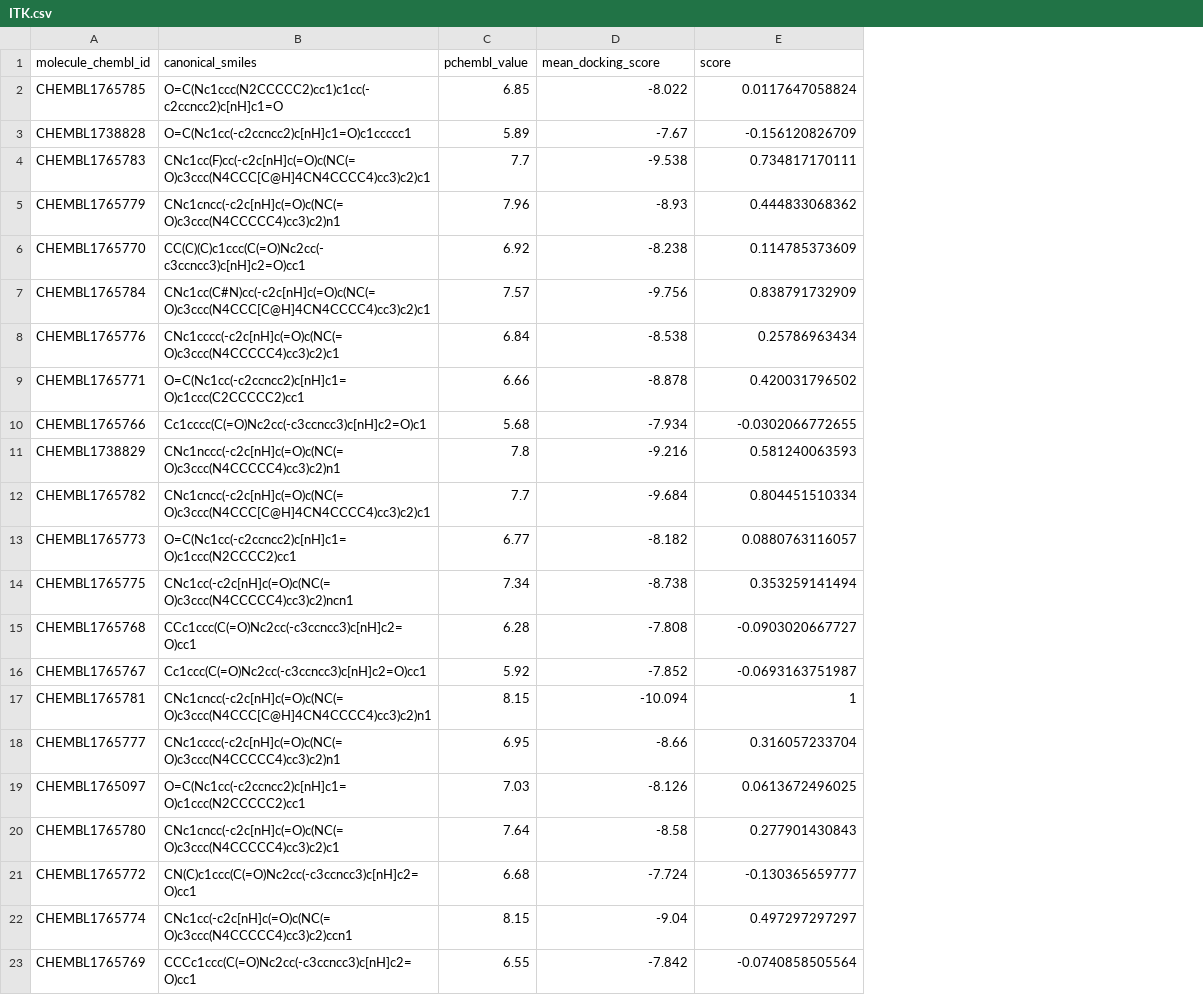
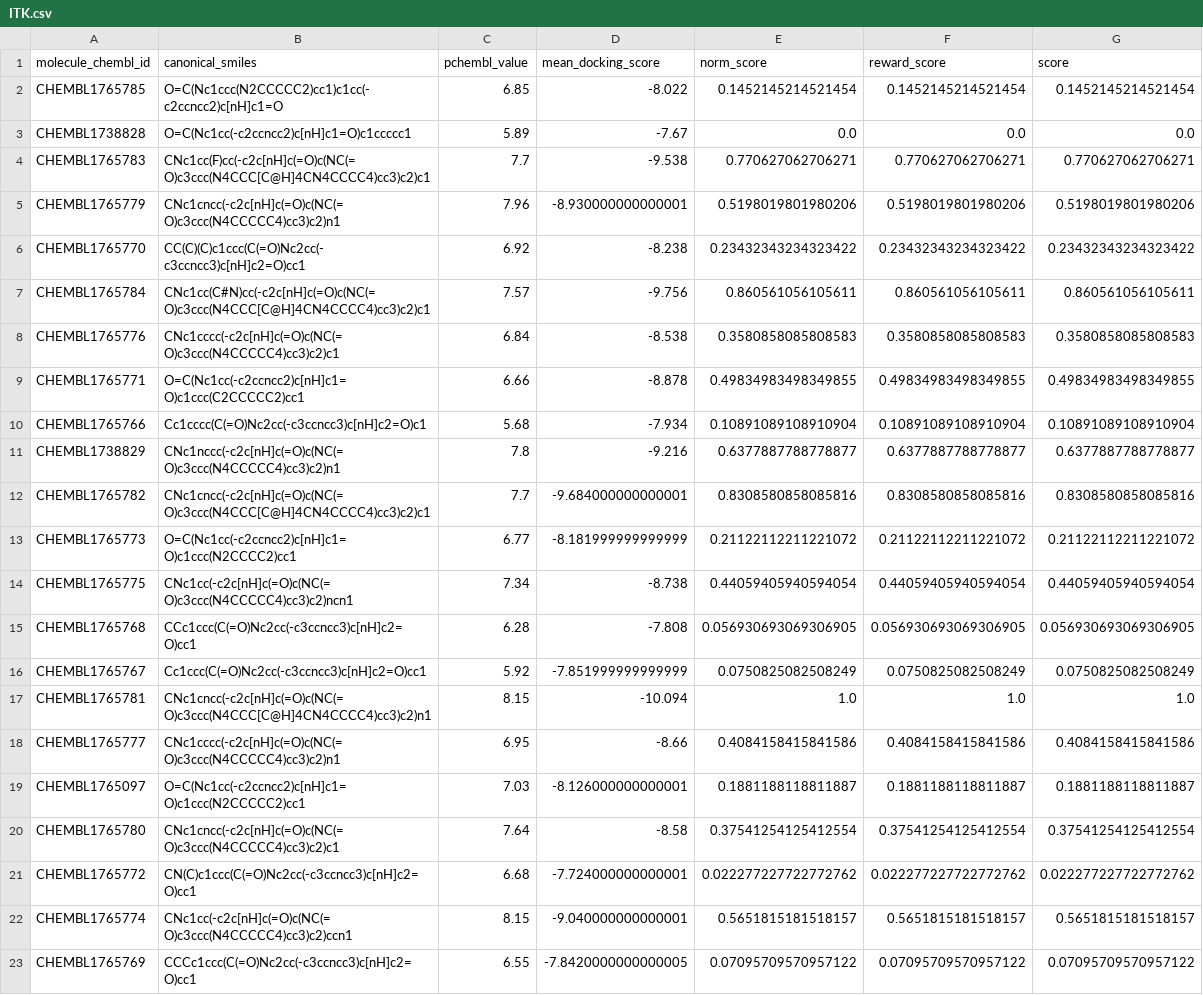
Before and after one commit to Popov-Lab-UNC/mockdock, a CSV file: src/mockdock/bioactivity_data/ITK.csv, drawn as a sheet; addresses are those after the commit; the diff names each change by its address in the sheet, - before the commit and + after, or states it on an @@ line.

```diff
--- a/src/mockdock/bioactivity_data/ITK.csv
+++ b/src/mockdock/bioactivity_data/ITK.csv
+column E (norm_score), rows 2-23: 0.1452145214521454 | 0.0 | 0.770627062706271 | 0.5198019801980206 | 0.23432343234323422 | 0.860561056105611 | 0.3580858085808583 | 0.49834983498349855 | 0.10891089108910904 | 0.6377887788778877 | 0.8308580858085816 | 0.21122112211221072 | 0.44059405940594054 | 0.056930693069306905 | 0.0750825082508249 | 1.0 | 0.4084158415841586 | 0.1881188118811887 | 0.37541254125412554 | 0.022277227722772762 | 0.5651815181518157 | 0.07095709570957122
+column F (reward_score), rows 2-23: 0.1452145214521454 | 0.0 | 0.770627062706271 | 0.5198019801980206 | 0.23432343234323422 | 0.860561056105611 | 0.3580858085808583 | 0.49834983498349855 | 0.10891089108910904 | 0.6377887788778877 | 0.8308580858085816 | 0.21122112211221072 | 0.44059405940594054 | 0.056930693069306905 | 0.0750825082508249 | 1.0 | 0.4084158415841586 | 0.1881188118811887 | 0.37541254125412554 | 0.022277227722772762 | 0.5651815181518157 | 0.07095709570957122
-G2 (score): 0.0117647058824
+G2 (score): 0.1452145214521454
-G3 (score): -0.156120826709
+G3 (score): 0.0
-G4 (score): 0.734817170111
+G4 (score): 0.770627062706271
-D5 (mean_docking_score): -8.93
+D5 (mean_docking_score): -8.930000000000001
-G5 (score): 0.444833068362
+G5 (score): 0.5198019801980206
-G6 (score): 0.114785373609
+G6 (score): 0.23432343234323422
-G7 (score): 0.838791732909
+G7 (score): 0.860561056105611
-G8 (score): 0.25786963434
+G8 (score): 0.3580858085808583
-G9 (score): 0.420031796502
+G9 (score): 0.49834983498349855
-G10 (score): -0.0302066772655
+G10 (score): 0.10891089108910904
-G11 (score): 0.581240063593
+G11 (score): 0.6377887788778877
-D12 (mean_docking_score): -9.684
+D12 (mean_docking_score): -9.684000000000001
-G12 (score): 0.804451510334
+G12 (score): 0.8308580858085816
-D13 (mean_docking_score): -8.182
+D13 (mean_docking_score): -8.181999999999999
-G13 (score): 0.0880763116057
+G13 (score): 0.21122112211221072
-G14 (score): 0.353259141494
+G14 (score): 0.44059405940594054
-G15 (score): -0.0903020667727
+G15 (score): 0.056930693069306905
-D16 (mean_docking_score): -7.852
+D16 (mean_docking_score): -7.851999999999999
-G16 (score): -0.0693163751987
+G16 (score): 0.0750825082508249
-G17 (score): 1
+G17 (score): 1.0
-G18 (score): 0.316057233704
+G18 (score): 0.4084158415841586
-D19 (mean_docking_score): -8.126
+D19 (mean_docking_score): -8.126000000000001
-G19 (score): 0.0613672496025
+G19 (score): 0.1881188118811887
-G20 (score): 0.277901430843
+G20 (score): 0.37541254125412554
-D21 (mean_docking_score): -7.724
+D21 (mean_docking_score): -7.724000000000001
-G21 (score): -0.130365659777
+G21 (score): 0.022277227722772762
-D22 (mean_docking_score): -9.04
+D22 (mean_docking_score): -9.040000000000001
-G22 (score): 0.497297297297
+G22 (score): 0.5651815181518157
-D23 (mean_docking_score): -7.842
+D23 (mean_docking_score): -7.8420000000000005
-G23 (score): -0.0740858505564
+G23 (score): 0.07095709570957122
```
Also changed, not shown: src/mockdock/bioactivity_data/CHK1.csv, src/mockdock/bioactivity_data/DPP4.csv, 22 other files.
